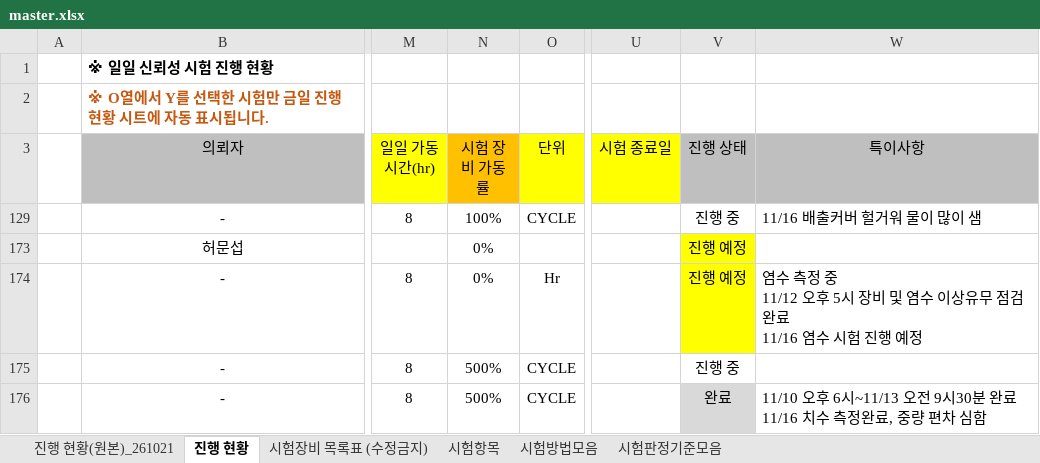
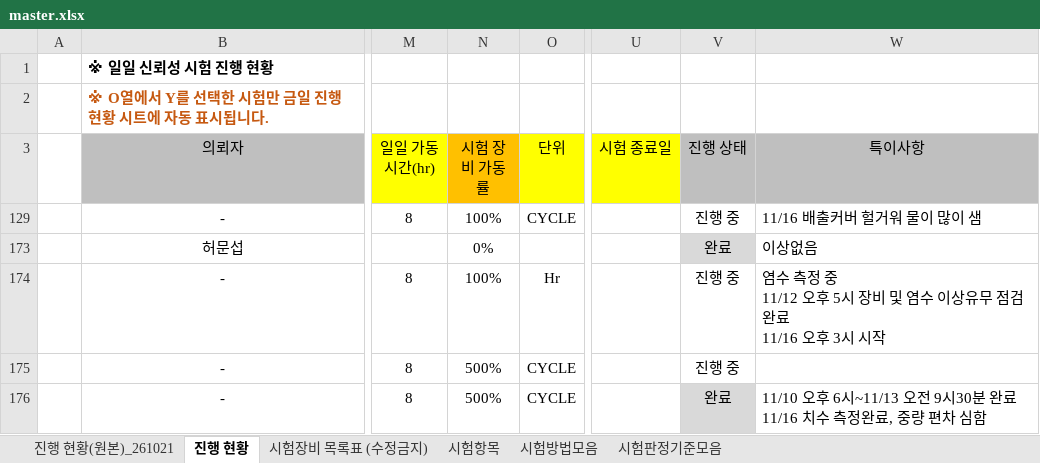
Before and after one commit to simjb23-oss/hurom-reliability, an Excel workbook: master.xlsx, sheet 진행 현황, drawn as a sheet; only a part is shown, gaps mark what is left out; values as stored, in another font and other column widths than the file's, no borders; ↵ is a line break in a cell; the diff names each change by its address in the sheet, - before the commit and + after, or states it on an @@ line.

Commit message:
Master 동기화 2026-11-16T07:38:11Z

```diff
--- a/master.xlsx (sheet 진행 현황)
+++ b/master.xlsx (sheet 진행 현황)
-V173 (진행 상태): 진행 예정
+V173 (진행 상태): 완료
-V173 fill: #FFFF00
+V173 fill: #D9D9D9
-W173 (특이사항): (empty)
+W173 (특이사항): 이상없음
-N174 (시험 장비 가동률): 0%
+N174 (시험 장비 가동률): 100%
-V174 (진행 상태): 진행 예정
+V174 (진행 상태): 진행 중
-V174 fill: #FFFF00
+V174 fill: none
-W174 (특이사항): …완료 ↵ 11/16 염수 시험 진행 예정
+W174 (특이사항): …완료 ↵ 11/16 오후 3시 시작
```
Also changed, not shown: hidden cells, 1 other file.
